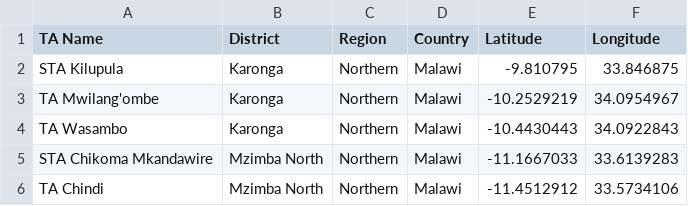
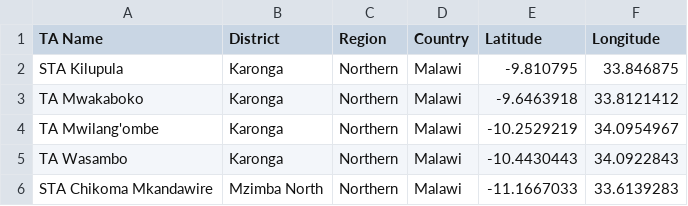
Before and after one commit to shinobi-hunter/kobo-media, a CSV file: traditional_authorities/official_ta_registry.csv, drawn as a sheet; only a part is shown; the shorter side is filled out with more unchanged rows; the diff names each change by its address in the sheet, - before the commit and + after, or states it on an @@ line.

Commit message:
Update TA GPS Results

```diff
--- a/traditional_authorities/official_ta_registry.csv
+++ b/traditional_authorities/official_ta_registry.csv
+row 3: TA Mwakaboko | Karonga | Northern | Malawi | -9.6463918 | 33.8121412
```
